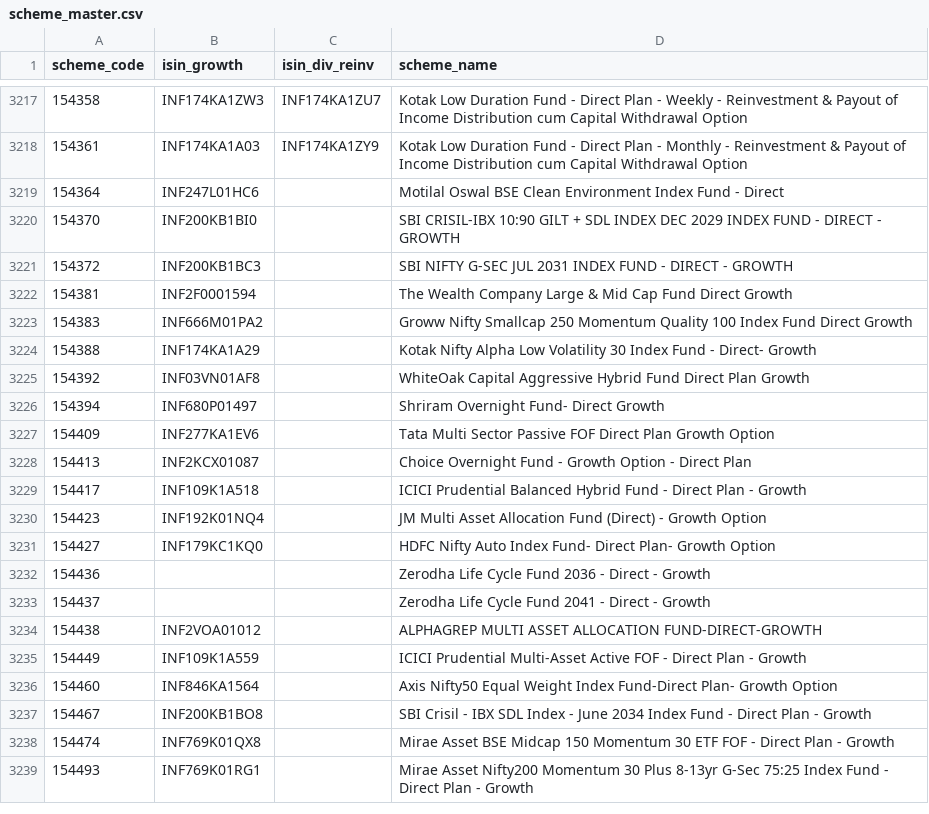
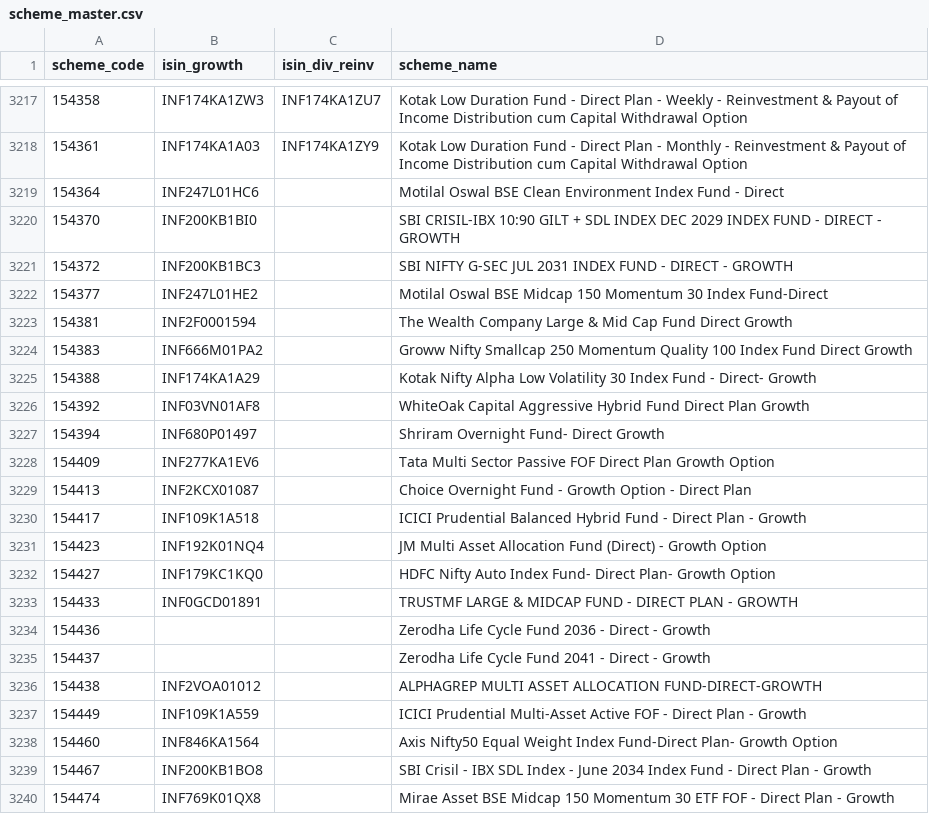
Before and after one commit to finfee-ai/nav-data-dump, a CSV file: metadata/scheme_master.csv, drawn as a sheet; only a part is shown, gaps mark what is left out; the shorter side is filled out with more unchanged rows; the diff names each change by its address in the sheet, - before the commit and + after, or states it on an @@ line.

```diff
--- a/metadata/scheme_master.csv
+++ b/metadata/scheme_master.csv
+row 3222: 154377 | INF247L01HE2 |  | Motilal Oswal BSE Midcap 150 Momentum 30 Index Fund-Direct
+row 3233: 154433 | INF0GCD01891 |  | TRUSTMF LARGE & MIDCAP FUND - DIRECT PLAN - GROWTH
```
Also changed, not shown: data/daily/2026-07-29.csv, 4 other files.
